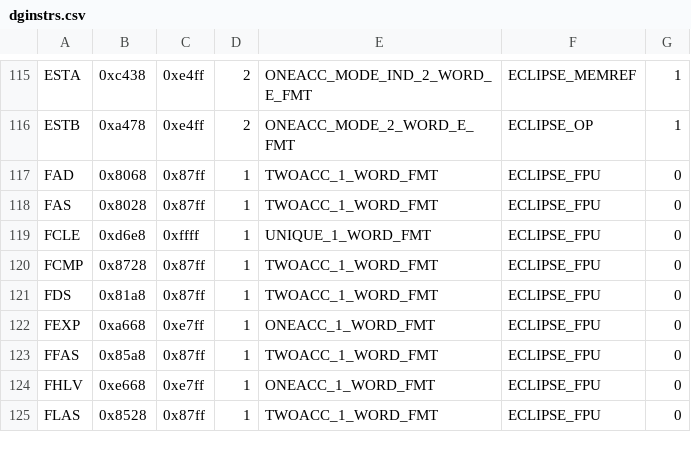
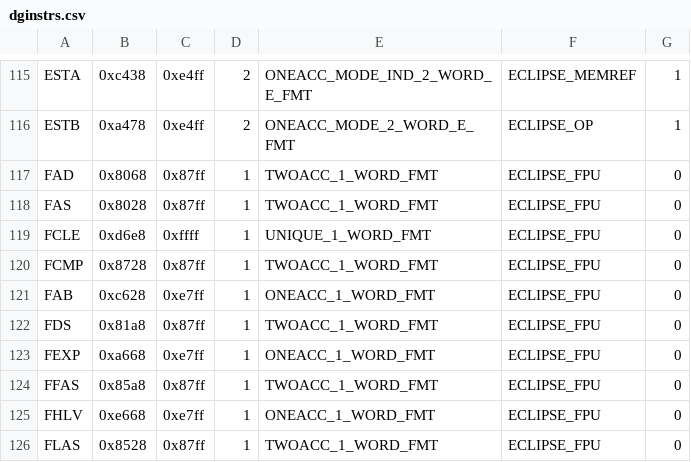
Before and after one commit to SMerrony/dgemug, a CSV file: cmd/dginstr/dginstrs.csv, drawn as a sheet; only a part is shown, gaps mark what is left out.

```diff
--- a/cmd/dginstr/dginstrs.csv
+++ b/cmd/dginstr/dginstrs.csv
@@ -120,2 +120,3 @@ FCLE,0xd6e8,0xffff,1,UNIQUE_1_WORD_FMT,ECLIPSE_FPU,0
 FCMP,0x8728,0x87ff,1,TWOACC_1_WORD_FMT,ECLIPSE_FPU,0
+FAB,0xc628,0xe7ff,1,ONEACC_1_WORD_FMT,ECLIPSE_FPU,0
 FDS,0x81a8,0x87ff,1,TWOACC_1_WORD_FMT,ECLIPSE_FPU,0
```
Also changed, not shown: 11 other files.
